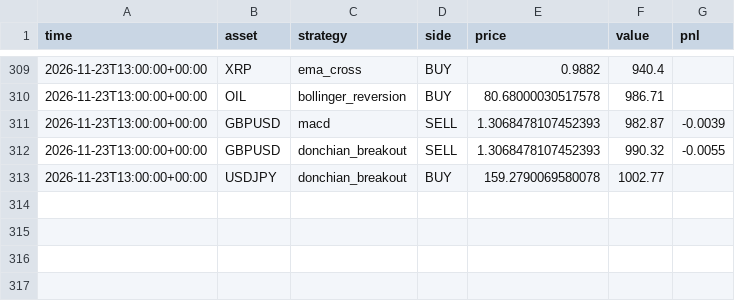
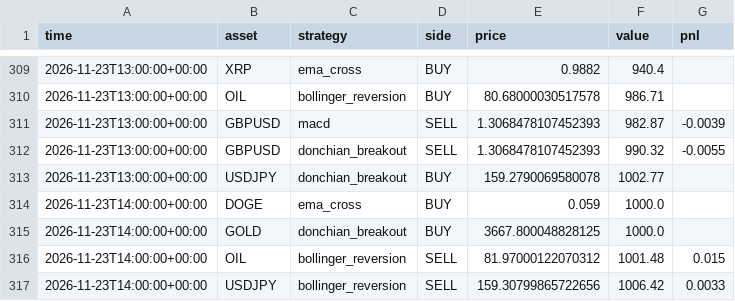
Before and after one commit to RocketLutzk/tradesim, a CSV file: data/trades.csv, drawn as a sheet; only a part is shown, gaps mark what is left out.

```diff
--- a/data/trades.csv
+++ b/data/trades.csv
@@ -313 +313,5 @@ time,asset,strategy,side,price,value,pnl
 2026-11-23T13:00:00+00:00,USDJPY,donchian_breakout,BUY,159.2790069580078,1002.77,
+2026-11-23T14:00:00+00:00,DOGE,ema_cross,BUY,0.059,1000.0,
+2026-11-23T14:00:00+00:00,GOLD,donchian_breakout,BUY,3667.800048828125,1000.0,
+2026-11-23T14:00:00+00:00,OIL,bollinger_reversion,SELL,81.97000122070312,1001.48,0.015
+2026-11-23T14:00:00+00:00,USDJPY,bollinger_reversion,SELL,159.30799865722656,1006.42,0.0033
```
Also changed, not shown: data/portfolio_trades.csv, 2 other files.
